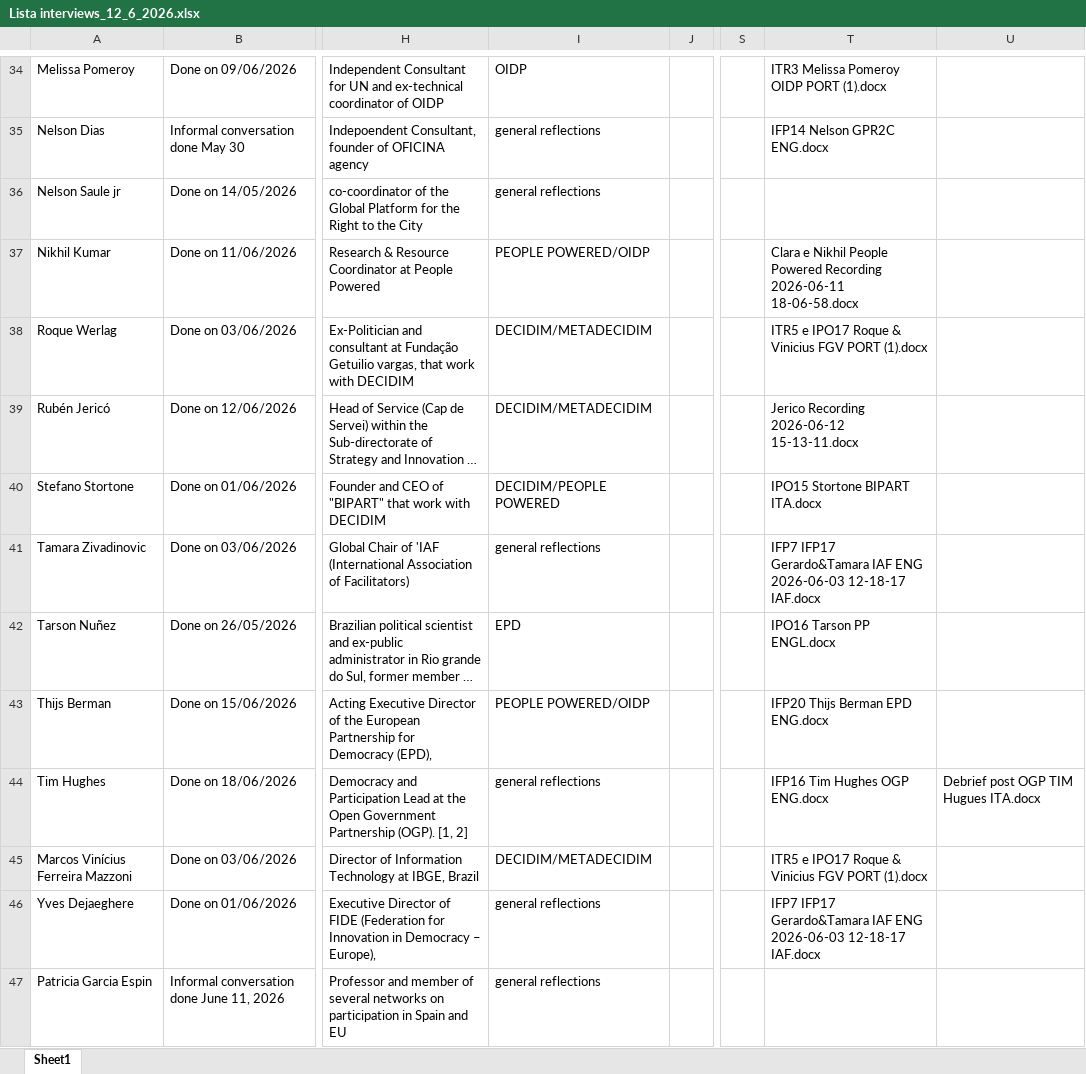
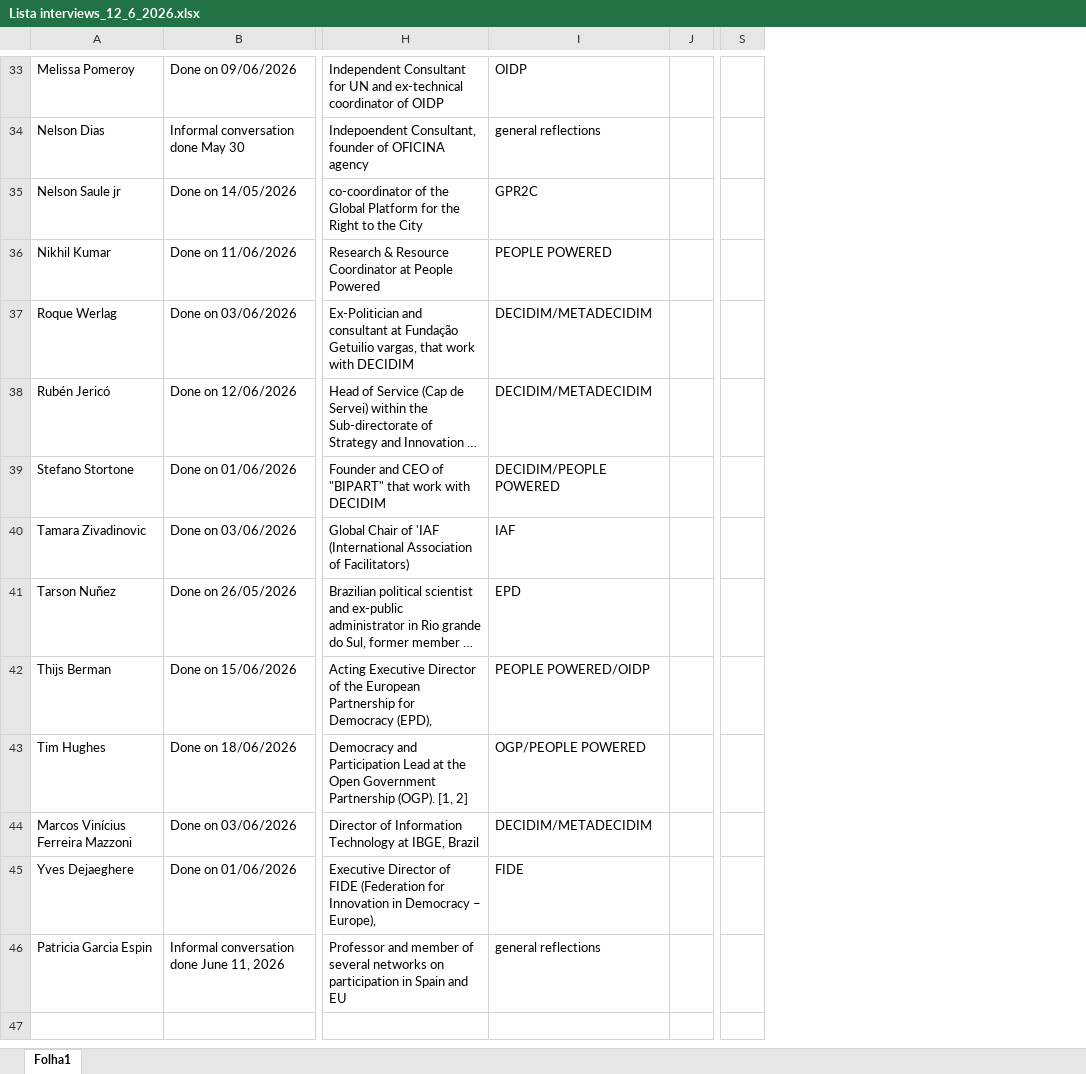
Before and after one commit to sergiofspedro/Nets4DEM-book, an Excel workbook: Transcriptions_originals/Lista interviews_12_6_2026.xlsx, sheet Folha1, drawn as a sheet; only a part is shown, gaps mark what is left out; long unchanged cells end in …; values as stored, in another font and other column widths than the file's, no cell formats; charts and pictures not drawn; removed rows and columns are numbered as before the commit, all else as after; the diff covers the shown part only; the diff names each change by its address in the sheet, - before the commit and + after, or states it on an @@ line.

```diff
--- a/Transcriptions_originals/Lista interviews_12_6_2026.xlsx (sheet Folha1)
+++ b/Transcriptions_originals/Lista interviews_12_6_2026.xlsx (sheet Folha1)
-sheet tab: Sheet1
+sheet tab: Folha1
-column T, rows 34-46: ITR3 Melissa Pomeroy OIDP PORT (1).docx | IFP14 Nelson GPR2C ENG.docx |  | Clara e Nikhil People Powered Recording 2026-06-11 18-06-58.docx | ITR5 e IPO17 Roque & Vinicius FGV PORT (1).docx | Jerico Recording 2026-06-12 15-13-11.docx | IPO15 Stortone BIPART ITA.docx | IFP7 IFP17 Gerardo&Tamara IAF ENG 2026-06-03 12-18-17 IAF.docx | IPO16 Tarson PP ENGL.docx | IFP20 Thijs Berman EPD ENG.docx | IFP16 Tim Hughes OGP ENG.docx | ITR5 e IPO17 Roque & Vinicius FGV PORT (1).docx | IFP7 IFP17 Gerardo&Tamara IAF ENG 2026-06-03 12-18-17 IAF.docx
-column U, row 44: Debrief post OGP TIM Hugues ITA.docx
-I35: general reflections
+I35: GPR2C
-I36: PEOPLE POWERED/OIDP
+I36: PEOPLE POWERED
-I40: general reflections
+I40: IAF
-I43: general reflections
+I43: OGP/PEOPLE POWERED
-I45: general reflections
+I45: FIDE
```
Also changed, not shown: 1 removed row, 10 edited cells and merged cells elsewhere in this sheet, cell formats, charts or pictures.
